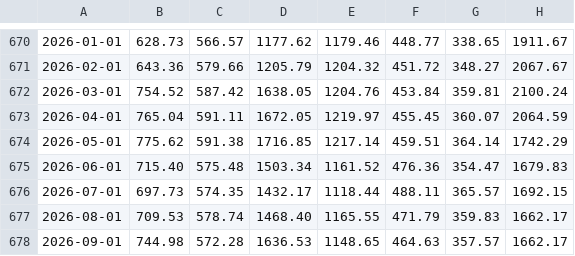
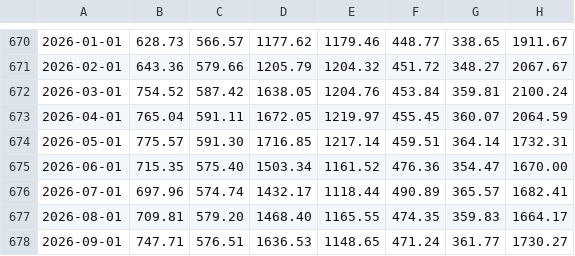
Before and after one commit to abijeet-dhillon/data604_project, a CSV file: data/original/BCPI_MONTHLY-sd-1972-01-01.csv (was data/BCPI_MONTHLY-sd-1972-01-01.csv), drawn as a sheet; only a part is shown, gaps mark what is left out.

Commit message:
adding files for last commit (data validation/cleaning, documentation for data)

```diff
--- a/data/BCPI_MONTHLY-sd-1972-01-01.csv
+++ b/data/original/BCPI_MONTHLY-sd-1972-01-01.csv
@@ -673,6 +673,6 @@
 "2026-04-01","765.04","591.11","1672.05","1219.97","455.45","360.07","2064.59"
-"2026-05-01","775.62","591.38","1716.85","1217.14","459.51","364.14","1742.29"
-"2026-06-01","715.40","575.48","1503.34","1161.52","476.36","354.47","1679.83"
-"2026-07-01","697.73","574.35","1432.17","1118.44","488.11","365.57","1692.15"
-"2026-08-01","709.53","578.74","1468.40","1165.55","471.79","359.83","1662.17"
-"2026-09-01","744.98","572.28","1636.53","1148.65","464.63","357.57","1662.17"
+"2026-05-01","775.57","591.30","1716.85","1217.14","459.51","364.14","1732.31"
+"2026-06-01","715.35","575.40","1503.34","1161.52","476.36","354.47","1670.00"
+"2026-07-01","697.96","574.74","1432.17","1118.44","490.89","365.57","1682.41"
+"2026-08-01","709.81","579.20","1468.40","1165.55","474.35","359.83","1664.17"
+"2026-09-01","747.71","576.51","1636.53","1148.65","471.24","361.77","1730.27"
```
Also changed, not shown: 5 other files.
